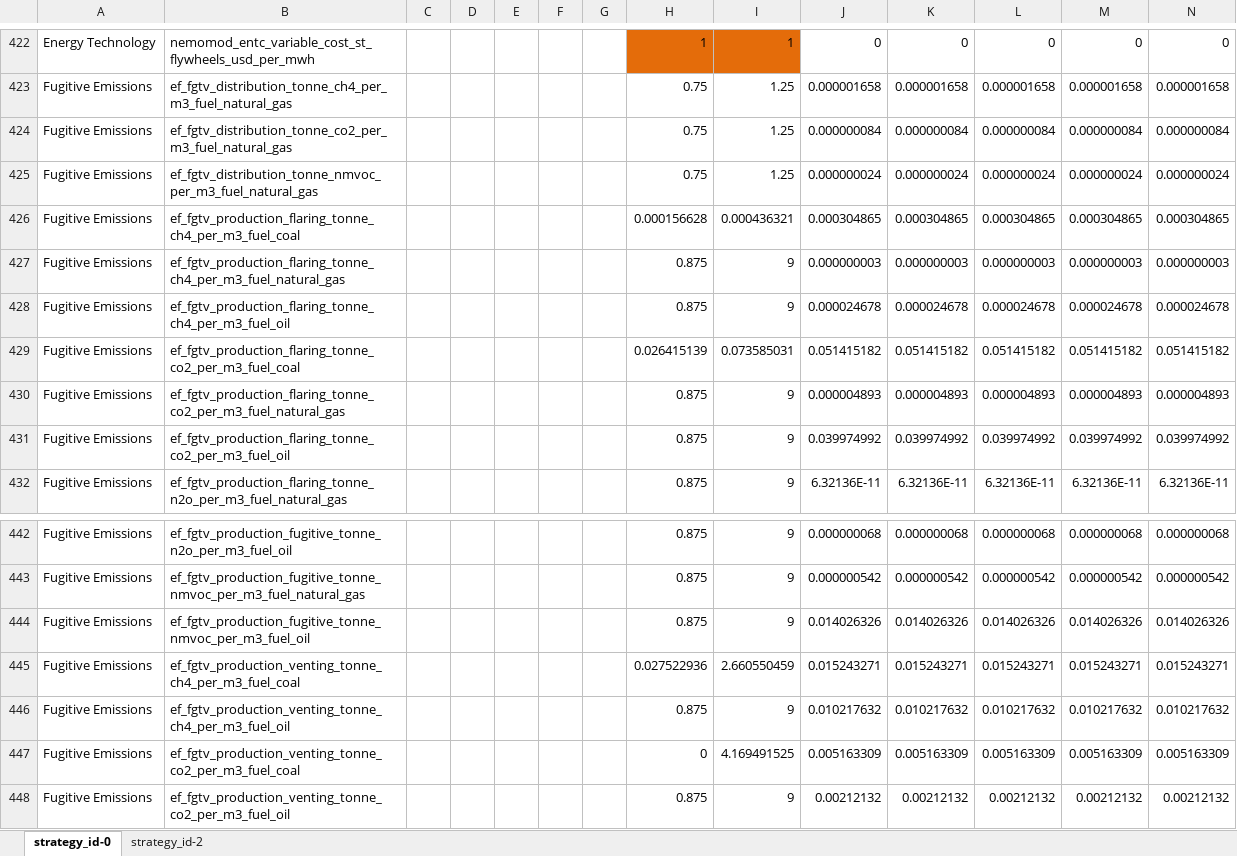
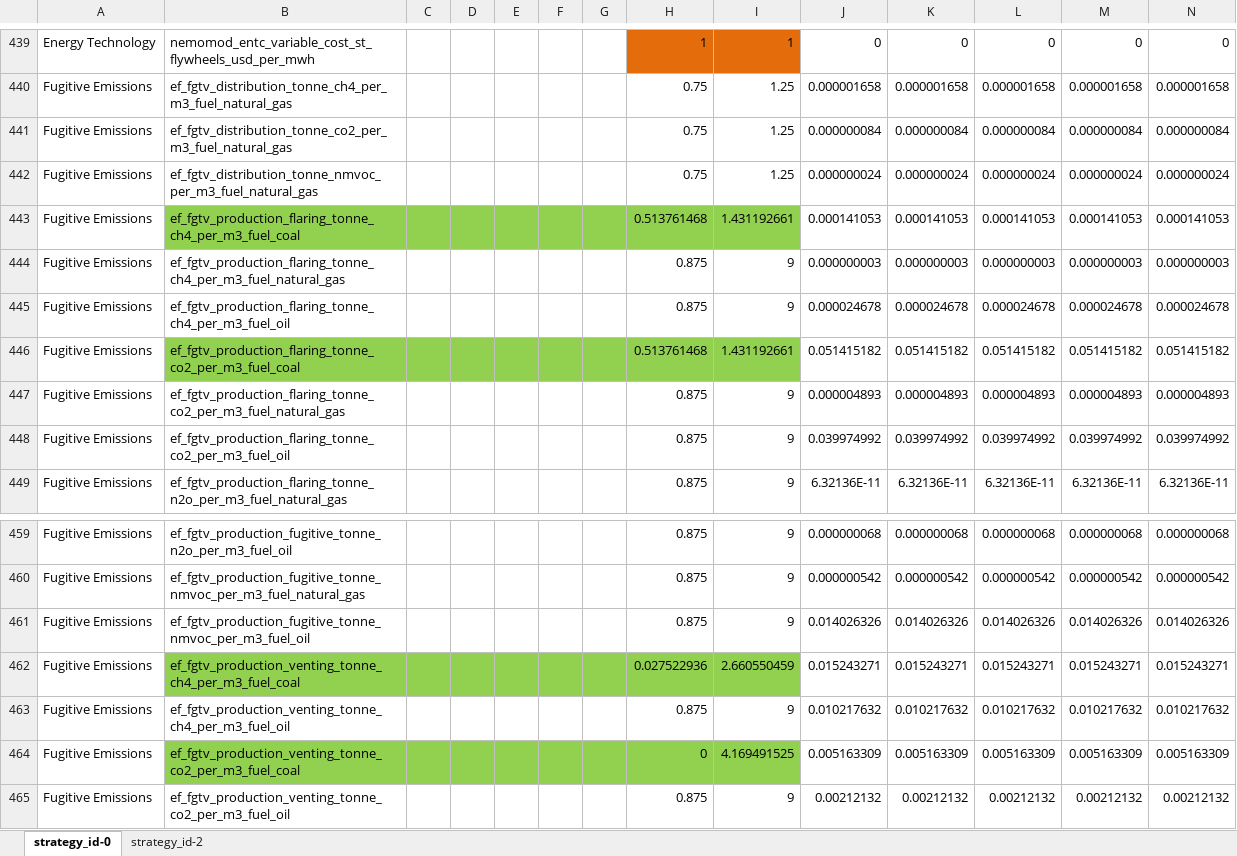
Before and after one commit to jarojasag/lac_decarbonization, an Excel workbook: ref/ingestion/demo/model_input_variables_en_demo.xlsx, sheet strategy_id-0, drawn as a sheet; only a part is shown, gaps mark what is left out; values as stored, in another font and other column widths than the file's, no borders; addresses are those after the commit; the diff covers the shown part only; the diff names each change by its address in the sheet, - before the commit and + after, or states it on an @@ line.

```diff
--- a/ref/ingestion/demo/model_input_variables_en_demo.xlsx (sheet strategy_id-0)
+++ b/ref/ingestion/demo/model_input_variables_en_demo.xlsx (sheet strategy_id-0)
-B443:I443 fill: none
+B443:I443 fill: #92D050
-H443: 0.000156628
+H443: 0.513761468
-I443: 0.000436321
+I443: 1.431192661
-J443: 0.000304865
+J443: 0.000141053
-K443: 0.000304865
+K443: 0.000141053
-L443: 0.000304865
+L443: 0.000141053
-M443: 0.000304865
+M443: 0.000141053
-N443: 0.000304865
+N443: 0.000141053
-B446:I446 fill: none
+B446:I446 fill: #92D050
-H446: 0.026415139
+H446: 0.513761468
-I446: 0.073585031
+I446: 1.431192661
-B462:I462 fill: none
+B462:I462 fill: #92D050
-B464:I464 fill: none
+B464:I464 fill: #92D050
```
Also changed, not shown: 17 added rows and 64 edited cells elsewhere in this sheet, 7 other files.
